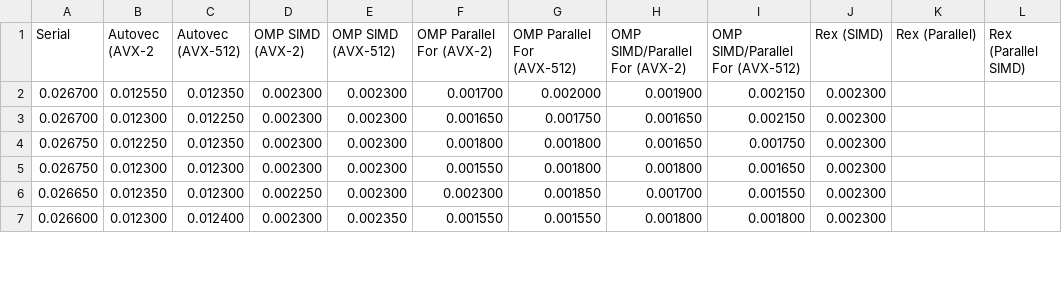
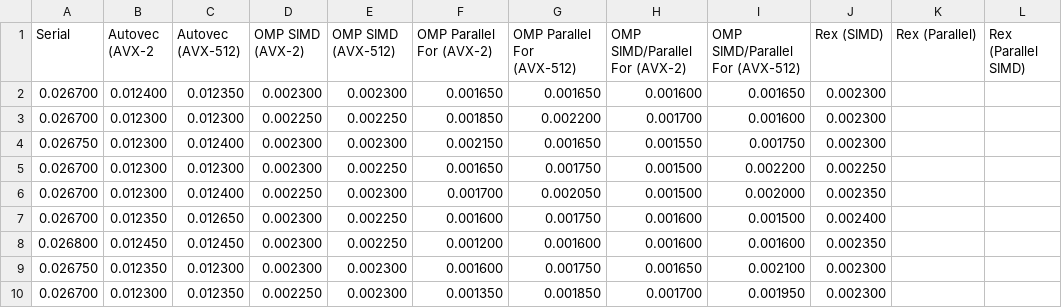
Before and after one commit to passlab/rexomptest, a CSV file: REXCompiler/omptests/rex-simd/benchmark/build/sum.csv, drawn as a sheet; only a part is shown; the diff covers the shown part only.

```diff
--- a/REXCompiler/omptests/rex-simd/benchmark/build/sum.csv
+++ b/REXCompiler/omptests/rex-simd/benchmark/build/sum.csv
@@ -1,7 +1,10 @@
 Serial,Autovec (AVX-2,Autovec (AVX-512),OMP SIMD (AVX-2),OMP SIMD (AVX-512),OMP Parallel For (AVX-2),OMP Parallel For (AVX-512),OMP SIMD/Parallel For (AVX-2),OMP SIMD/Parallel For (AVX-512),Rex (SIMD),Rex (Parallel),Rex (Parallel SIMD),
-0.026700,0.012550,0.012350,0.002300,0.002300,0.001700,0.002000,0.001900,0.002150,0.002300,,,
-0.026700,0.012300,0.012250,0.002300,0.002300,0.001650,0.001750,0.001650,0.002150,0.002300,,,
-0.026750,0.012250,0.012350,0.002300,0.002300,0.001800,0.001800,0.001650,0.001750,0.002300,,,
-0.026750,0.012300,0.012300,0.002300,0.002300,0.001550,0.001800,0.001800,0.001650,0.002300,,,
-0.026650,0.012350,0.012300,0.002250,0.002300,0.002300,0.001850,0.001700,0.001550,0.002300,,,
-0.026600,0.012300,0.012400,0.002300,0.002350,0.001550,0.001550,0.001800,0.001800,0.002300,,,
+0.026700,0.012400,0.012350,0.002300,0.002300,0.001650,0.001650,0.001600,0.001650,0.002300,,,
+0.026700,0.012300,0.012300,0.002250,0.002250,0.001850,0.002200,0.001700,0.001600,0.002300,,,
+0.026750,0.012300,0.012400,0.002300,0.002300,0.002150,0.001650,0.001550,0.001750,0.002300,,,
+0.026700,0.012300,0.012300,0.002300,0.002250,0.001650,0.001750,0.001500,0.002200,0.002250,,,
+0.026700,0.012300,0.012400,0.002250,0.002300,0.001700,0.002050,0.001500,0.002000,0.002350,,,
+0.026700,0.012350,0.012650,0.002300,0.002250,0.001600,0.001750,0.001600,0.001500,0.002400,,,
+0.026800,0.012450,0.012450,0.002300,0.002250,0.001200,0.001600,0.001600,0.001600,0.002350,,,
+0.026750,0.012350,0.012300,0.002300,0.002300,0.001600,0.001750,0.001650,0.002100,0.002300,,,
+0.026700,0.012300,0.012350,0.002250,0.002300,0.001350,0.001850,0.001700,0.001950,0.002300,,,
```
Also changed, not shown: 1 added row, 4 removed rows and 7 edited cells elsewhere in this file, REXCompiler/omptests/rex-simd/benchmark/output/sum.csv.
